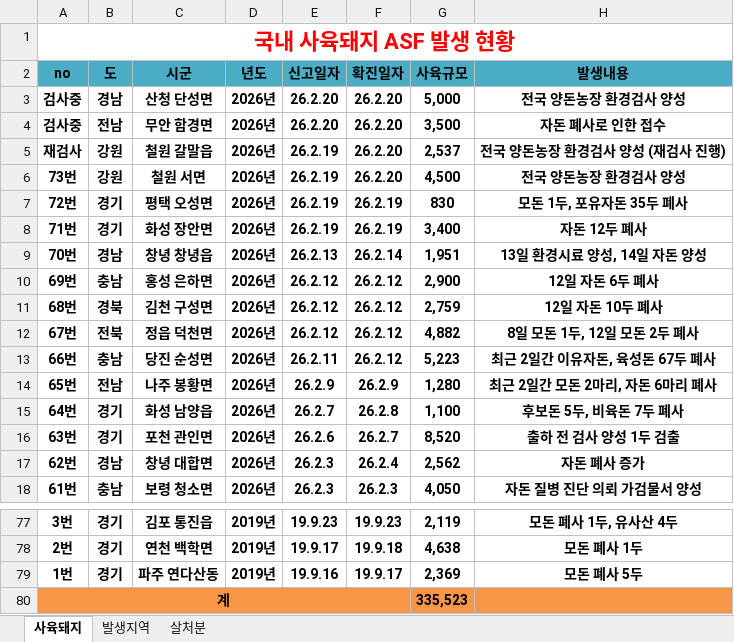
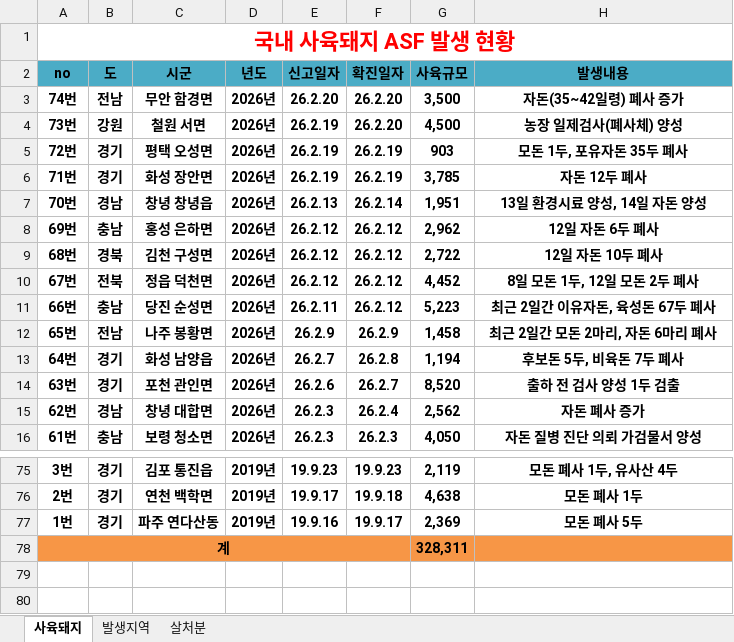
Before and after one commit to jinkiyun-create/asf-web, an Excel workbook: data.xlsx, sheet 사육돼지, drawn as a sheet; only a part is shown, gaps mark what is left out; values as stored, in another font and other column widths than the file's, no borders; removed rows and columns are numbered as before the commit, all else as after; the diff names each change by its address in the sheet, - before the commit and + after, or states it on an @@ line.

Commit message:
Add files via upload

```diff
--- a/data.xlsx (sheet 사육돼지)
+++ b/data.xlsx (sheet 사육돼지)
-row 3: 검사중 | 경남 | 산청 단성면 | 2026년 | 26.2.20 | 26.2.20 | 5,000 | 전국 양돈농장 환경검사 양성
-A3 (no): 검사중
+A3 (no): 74번
-H3 (발생내용): 자돈 폐사로 인한 접수
+H3 (발생내용): 자돈(35~42일령) 폐사 증가
-row 5: 재검사 | 강원 | 철원 갈말읍 | 2026년 | 26.2.19 | 26.2.20 | 2,537 | 전국 양돈농장 환경검사 양성 (재검사 진행)
-H4 (발생내용): 전국 양돈농장 환경검사 양성
+H4 (발생내용): 농장 일제검사(폐사체) 양성
-G5 (사육규모): 830
+G5 (사육규모): 903
-G6 (사육규모): 3,400
+G6 (사육규모): 3,785
-G8 (사육규모): 2,900
+G8 (사육규모): 2,962
-G9 (사육규모): 2,759
+G9 (사육규모): 2,722
-G10 (사육규모): 4,882
+G10 (사육규모): 4,452
-G12 (사육규모): 1,280
+G12 (사육규모): 1,458
-G13 (사육규모): 1,100
+G13 (사육규모): 1,194
-G78 (사육규모): 335,523
+G78 (사육규모): 328,311
```
